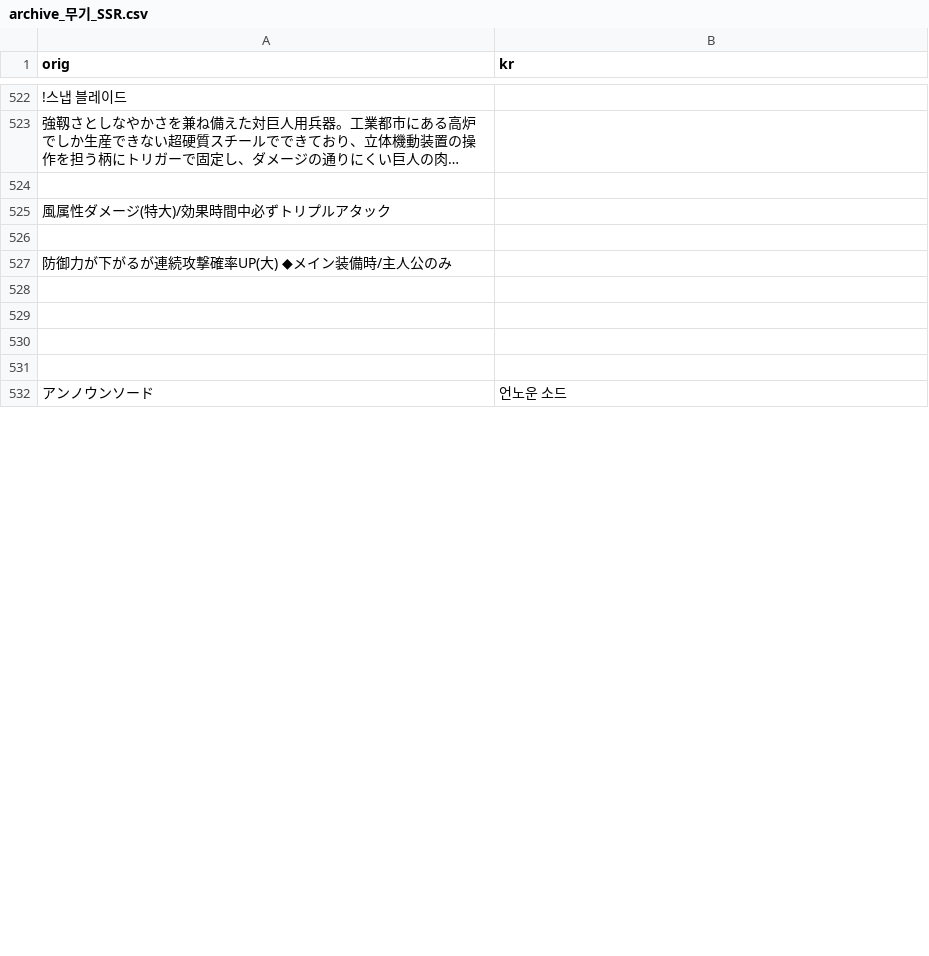
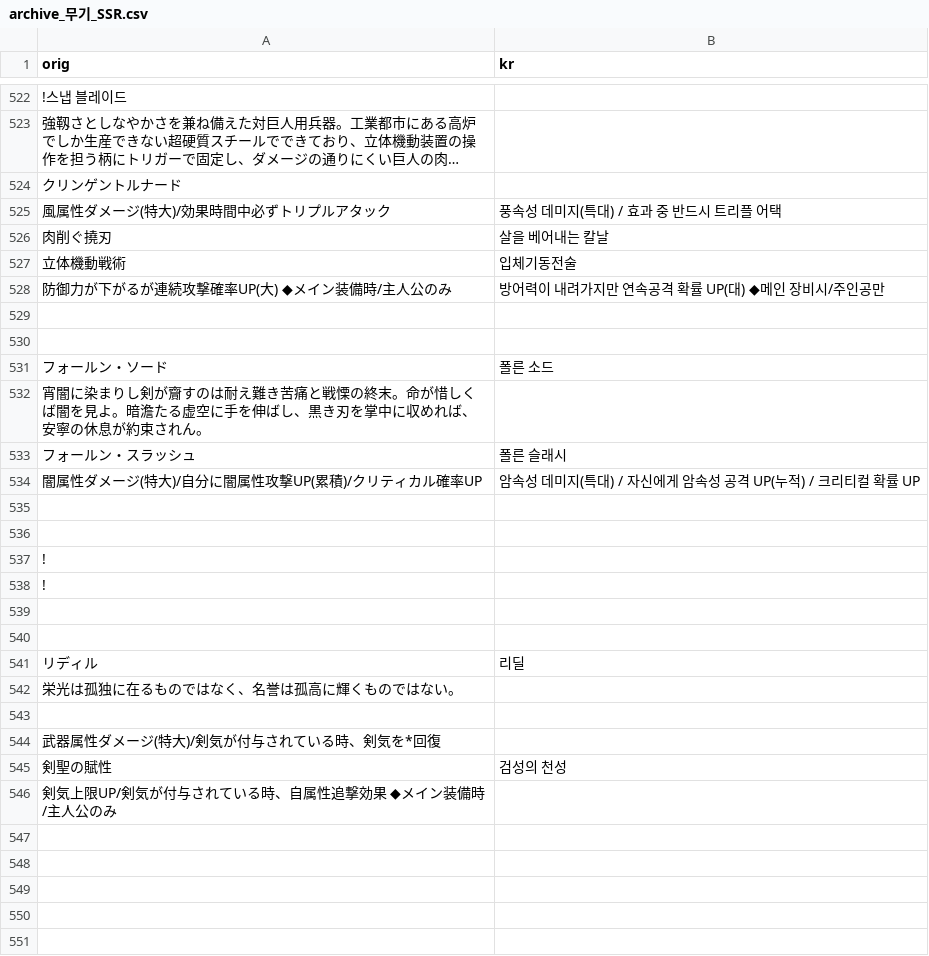
Before and after one commit to sidewinderk/gbfTransKor, a CSV file: cache/archive_무기_SSR.csv, drawn as a sheet; only a part is shown, gaps mark what is left out; the shorter side is filled out with more unchanged rows; long unchanged cells end in …; addresses are those after the commit; the diff covers the shown part only; the diff names each change by its address in the sheet, - before the commit and + after, or states it on an @@ line.

```diff
--- a/cache/archive_무기_SSR.csv
+++ b/cache/archive_무기_SSR.csv
-A524 (orig): (empty)
+A524 (orig): クリンゲントルナード
-B525 (kr): (empty)
+B525 (kr): 풍속성 데미지(특대) / 효과 중 반드시 트리플 어택
-row 526: (empty)
+row 526: 肉削ぐ撓刃 | 살을 베어내는 칼날
+row 527: 立体機動戦術 | 입체기동전술
-B528 (kr): (empty)
+B528 (kr): 방어력이 내려가지만 연속공격 확률 UP(대) ◆메인 장비시/주인공만
+row 529: (empty)
+row 530: (empty)
+row 531: フォールン・ソード | 폴른 소드
+row 532: 宵闇に染まりし剣が齎すのは耐え難き苦痛と戦慄の終末。命が惜しくば闇を見よ。暗澹たる虚空に手を伸ばし、黒き刃を掌中に収めれば、安寧の休息が約束されん。
+row 533: フォールン・スラッシュ | 폴른 슬래시
+row 534: 闇属性ダメージ(特大)/自分に闇属性攻撃UP(累積)/クリティカル確率UP | 암속성 데미지(특대) / 자신에게 암속성 공격 UP(누적) / 크리티컬 확률 UP
+row 535: (empty)
+row 536: (empty)
+row 537: !
+row 538: !
+row 539: (empty)
+row 540: (empty)
+row 541: リディル | 리딜
+row 542: 栄光は孤独に在るものではなく、名誉は孤高に輝くものではない。
+row 543: (empty)
+row 544: 武器属性ダメージ(特大)/剣気が付与されている時、剣気を*回復
+row 545: 剣聖の賦性 | 검성의 천성
+row 546: 剣気上限UP/剣気が付与されている時、自属性追撃効果 ◆メイン装備時/主人公のみ
+row 547: (empty)
+row 548: (empty)
+row 549: (empty)
```
Also changed, not shown: 3 removed rows and 4 edited cells elsewhere in this file, cache/archive_무기_SSR_스킬.csv, cache/archive_무기_SSR_오의.csv, 3 other files.
